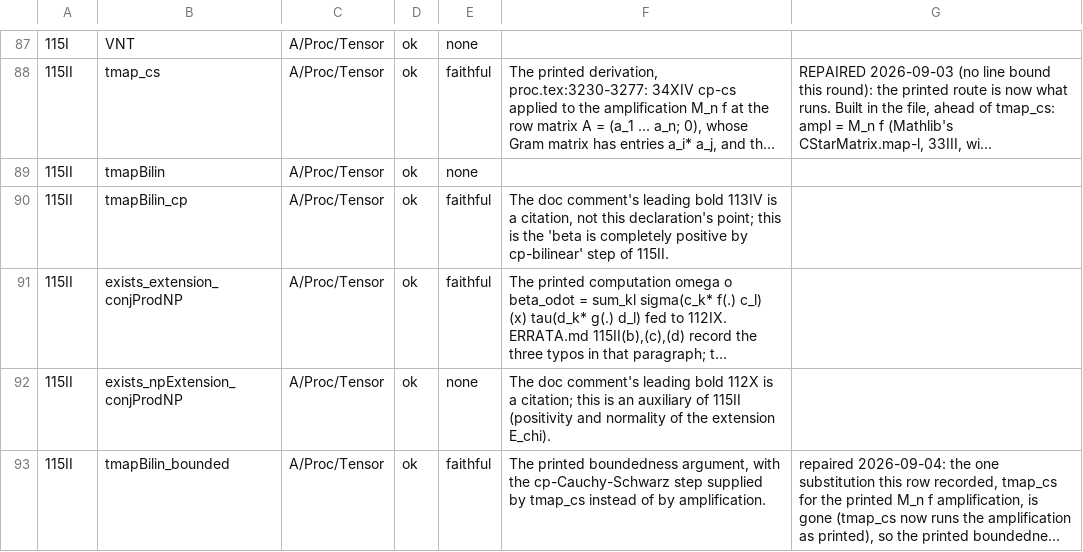
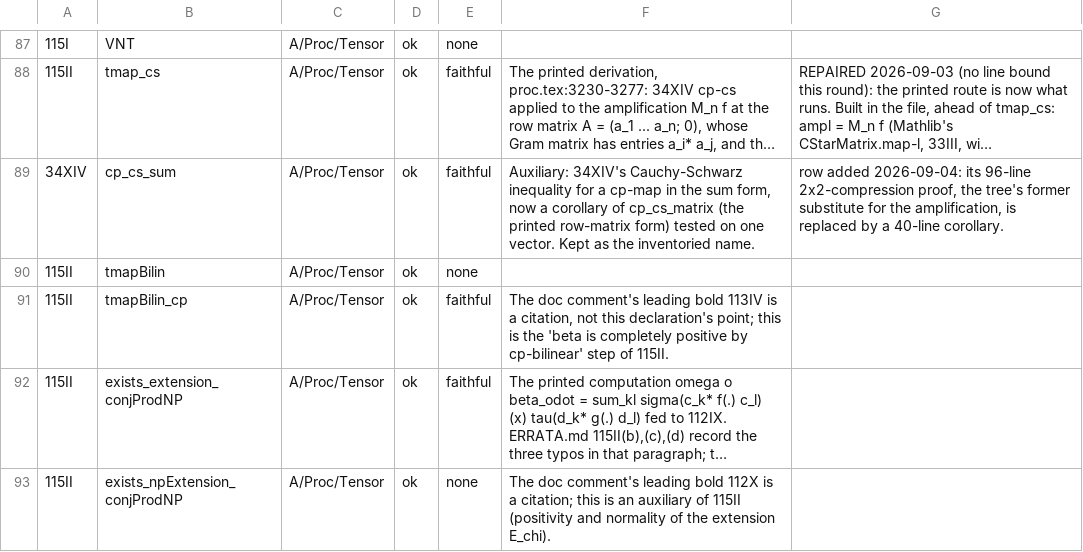
Before and after one commit to westerbaan/theses, a CSV file: lean/docs/audit/aproc-tensor.csv, drawn as a sheet; only a part is shown, gaps mark what is left out; the shorter side is filled out with more unchanged rows; long unchanged cells end in …; the diff names each change by its address in the sheet, - before the commit and + after, or states it on an @@ line.

```diff
--- a/lean/docs/audit/aproc-tensor.csv
+++ b/lean/docs/audit/aproc-tensor.csv
+row 89: 34XIV | cp_cs_sum | A/Proc/Tensor | ok | faithful | Auxiliary: 34XIV's Cauchy-Schwarz inequality for a cp-map in the sum form, now a corollary of cp_cs_matrix (the printed row-matrix form) tested on one vector. Kept as the inventoried name. | row added 2026-09-04: its 96-line 2x2-compression proof, the tree's former substitute for the amplification, is replaced by a 40-line corollary.
```
Also changed, not shown: lean/docs/audit/bdils-paschke-stinespring.csv.
